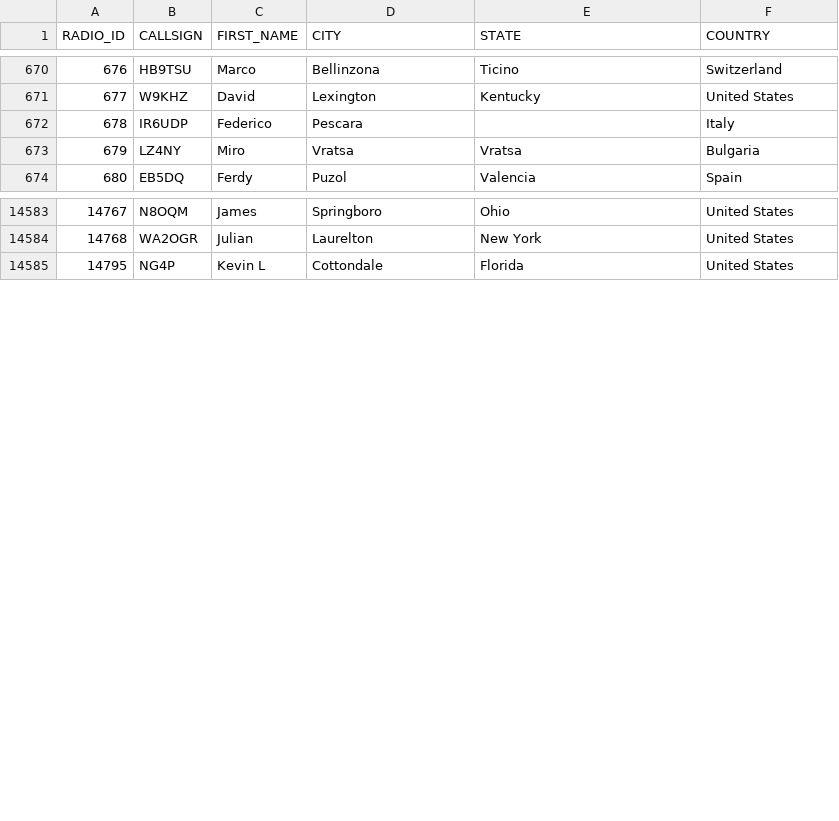
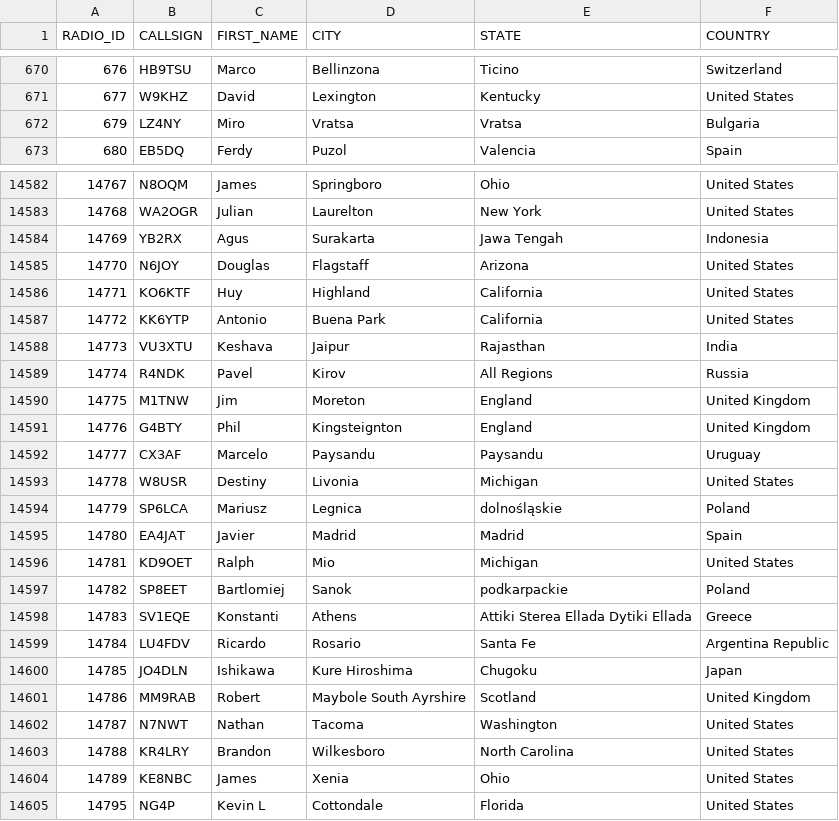
Before and after one commit to DMR-Database/dmr-database-appdata, a CSV file: nxdn.csv, drawn as a sheet; only a part is shown, gaps mark what is left out; removed rows and columns are numbered as before the commit, all else as after; the diff covers the shown part only; the diff names each change by its address in the sheet, - before the commit and + after, or states it on an @@ line.

```diff
--- a/nxdn.csv
+++ b/nxdn.csv
-row 672: 678 | IR6UDP | Federico | Pescara |  | Italy
+row 14584: 14769 | YB2RX | Agus | Surakarta | Jawa Tengah | Indonesia
+row 14585: 14770 | N6JOY | Douglas | Flagstaff | Arizona | United States
+row 14586: 14771 | KO6KTF | Huy | Highland | California | United States
+row 14587: 14772 | KK6YTP | Antonio | Buena Park | California | United States
+row 14588: 14773 | VU3XTU | Keshava | Jaipur | Rajasthan | India
+row 14589: 14774 | R4NDK | Pavel | Kirov | All Regions | Russia
+row 14590: 14775 | M1TNW | Jim | Moreton | England | United Kingdom
+row 14591: 14776 | G4BTY | Phil | Kingsteignton | England | United Kingdom
+row 14592: 14777 | CX3AF | Marcelo | Paysandu | Paysandu | Uruguay
+row 14593: 14778 | W8USR | Destiny | Livonia | Michigan | United States
+row 14594: 14779 | SP6LCA | Mariusz | Legnica | dolnośląskie | Poland
+row 14595: 14780 | EA4JAT | Javier | Madrid | Madrid | Spain
+row 14596: 14781 | KD9OET | Ralph | Mio | Michigan | United States
+row 14597: 14782 | SP8EET | Bartlomiej | Sanok | podkarpackie | Poland
+row 14598: 14783 | SV1EQE | Konstanti | Athens | Attiki Sterea Ellada Dytiki Ellada | Greece
+row 14599: 14784 | LU4FDV | Ricardo | Rosario | Santa Fe | Argentina Republic
+row 14600: 14785 | JO4DLN | Ishikawa | Kure Hiroshima | Chugoku | Japan
+row 14601: 14786 | MM9RAB | Robert | Maybole South Ayrshire | Scotland | United Kingdom
+row 14602: 14787 | N7NWT | Nathan | Tacoma | Washington | United States
+row 14603: 14788 | KR4LRY | Brandon | Wilkesboro | North Carolina | United States
+row 14604: 14789 | KE8NBC | James | Xenia | Ohio | United States
```
Also changed, not shown: 6 edited cells elsewhere in this file, 6 other files.
